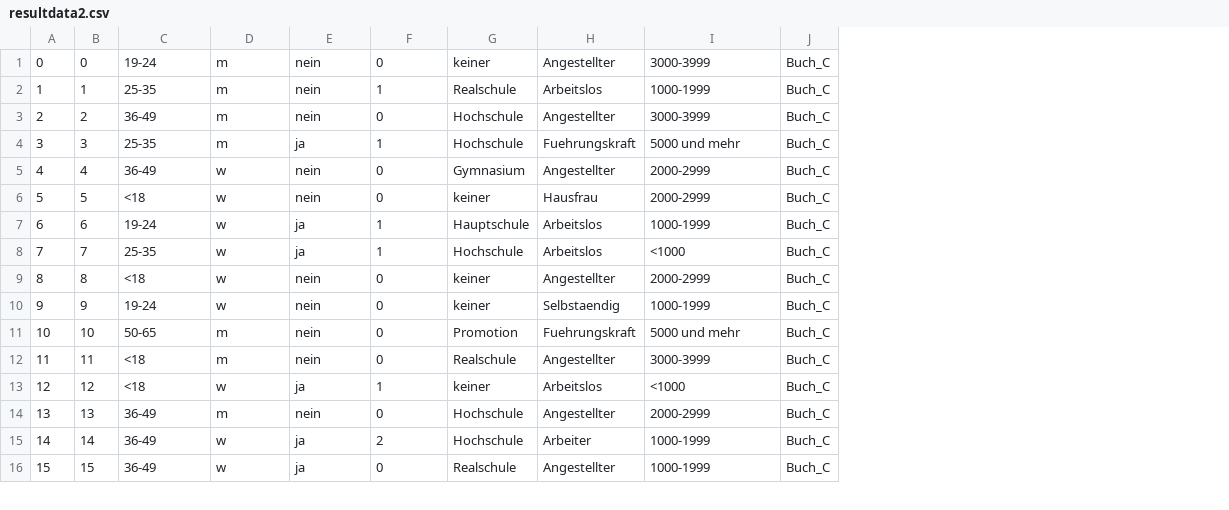
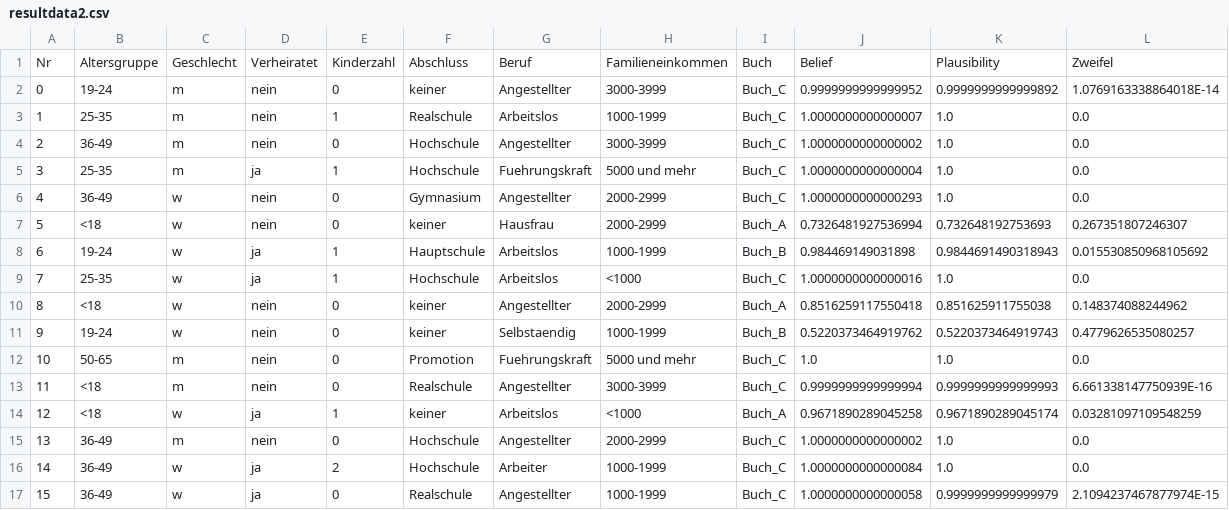
Before and after one commit to dasHerbsti/wbs_programmentwurf, a CSV file: resultdata2.csv, drawn as a sheet; only a part is shown; removed rows and columns are numbered as before the commit, all else as after; the diff covers the shown part only; the diff names each change by its address in the sheet, - before the commit and + after, or states it on an @@ line.

```diff
--- a/resultdata2.csv
+++ b/resultdata2.csv
-column B, rows 1-16: 0 | 1 | 2 | 3 | 4 | 5 | 6 | 7 | 8 | 9 | 10 | 11 | 12 | 13 | 14 | 15
+column J, rows 2-17: 0.9999999999999952 | 1.0000000000000007 | 1.0000000000000002 | 1.0000000000000004 | 1.0000000000000293 | 0.7326481927536994 | 0.984469149031898 | 1.0000000000000016 | 0.8516259117550418 | 0.5220373464919762 | 1.0 | 0.9999999999999994 | 0.9671890289045258 | 1.0000000000000002 | 1.0000000000000084 | 1.0000000000000058
+column K, rows 2-17: 0.9999999999999892 | 1.0 | 1.0 | 1.0 | 1.0 | 0.732648192753693 | 0.9844691490318943 | 1.0 | 0.851625911755038 | 0.5220373464919743 | 1.0 | 0.9999999999999993 | 0.9671890289045174 | 1.0 | 1.0 | 0.9999999999999979
+column L, rows 2-17: 1.0769163338864018E-14 | 0.0 | 0.0 | 0.0 | 0.0 | 0.267351807246307 | 0.015530850968105692 | 0.0 | 0.148374088244962 | 0.4779626535080257 | 0.0 | 6.661338147750939E-16 | 0.03281097109548259 | 0.0 | 0.0 | 2.1094237467877974E-15
+row 1: Nr | Altersgruppe | Geschlecht | Verheiratet | Kinderzahl | Abschluss | Beruf | Familieneinkommen | Buch | Belief | Plausibility | Zweifel
-I7: Buch_C
+I7: Buch_A
-I8: Buch_C
+I8: Buch_B
-I10: Buch_C
+I10: Buch_A
-I11: Buch_C
+I11: Buch_B
-I14: Buch_C
+I14: Buch_A
```
Also changed, not shown: 36 edited cells elsewhere in this file, resultdata1.csv, testdata1.csv, 8 other files.
